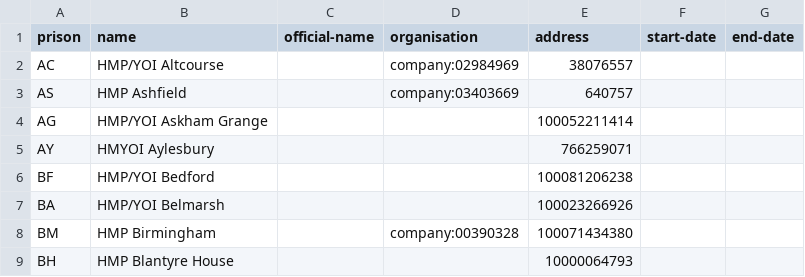
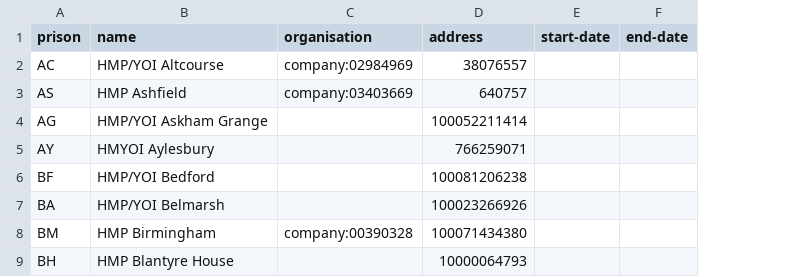
Before and after one commit to symroe/prison-estate-data, a TSV file: data/discovery/prison/prisons.tsv, drawn as a sheet; only a part is shown; the diff names each change by its address in the sheet, - before the commit and + after, or states it on an @@ line.

Commit message:
Remove official-name field from data file
Agreed with custodian to remove this field from register.

```diff
--- a/data/discovery/prison/prisons.tsv
+++ b/data/discovery/prison/prisons.tsv
-column C (official-name), empty
```
Also changed, not shown: 1 other file.
